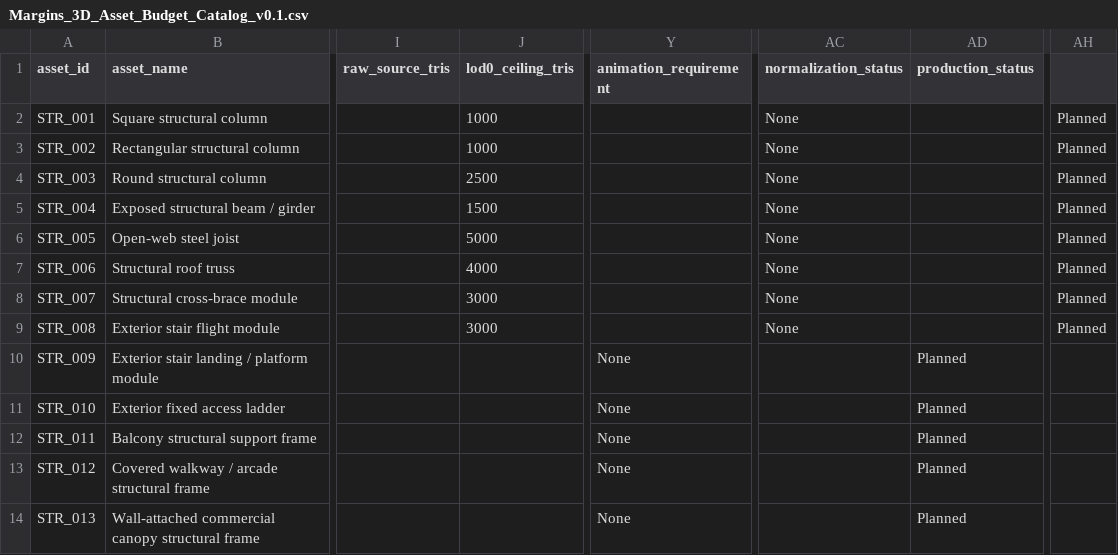
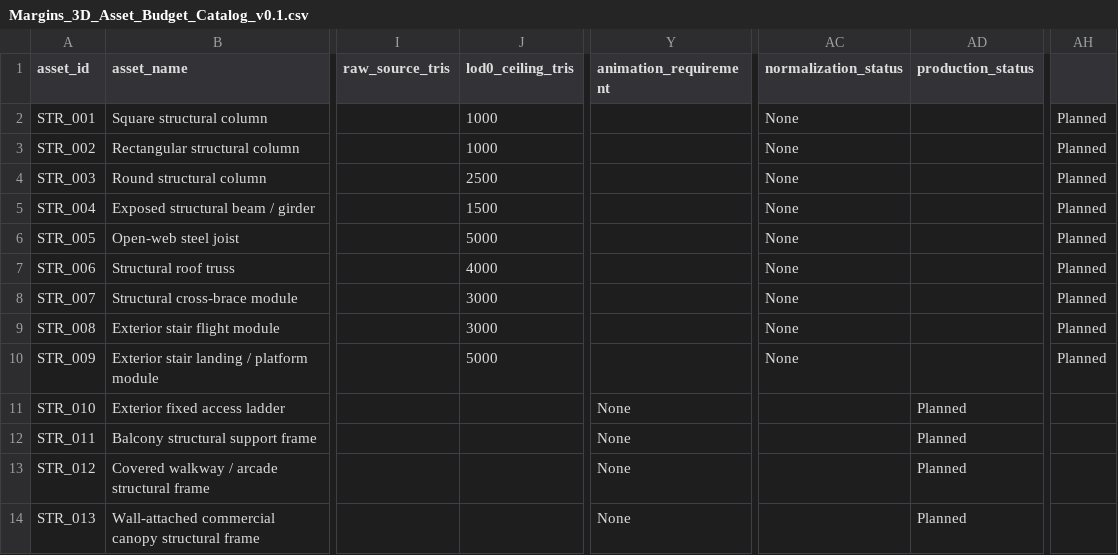
Before and after one commit to Degrading1919/margins, a CSV file: 01_PRE-PRODUCTION/1.7 Art Audio & Presentation/Margins_3D_Asset_Budget_Catalog_v0.1.csv, drawn as a sheet; only a part is shown, gaps mark what is left out; the diff names each change by its address in the sheet, - before the commit and + after, or states it on an @@ line.

Commit message:
Set STR_009 LOD0 ceiling

```diff
--- a/01_PRE-PRODUCTION/1.7 Art Audio & Presentation/Margins_3D_Asset_Budget_Catalog_v0.1.csv
+++ b/01_PRE-PRODUCTION/1.7 Art Audio & Presentation/Margins_3D_Asset_Budget_Catalog_v0.1.csv
-J10 (lod0_ceiling_tris): (empty)
+J10 (lod0_ceiling_tris): 5000
-Y10 (animation_requirement): None
+Y10 (animation_requirement): (empty)
-AC10 (normalization_status): (empty)
+AC10 (normalization_status): None
-AD10 (production_status): Planned
+AD10 (production_status): (empty)
-AH10: (empty)
+AH10: Planned
```
